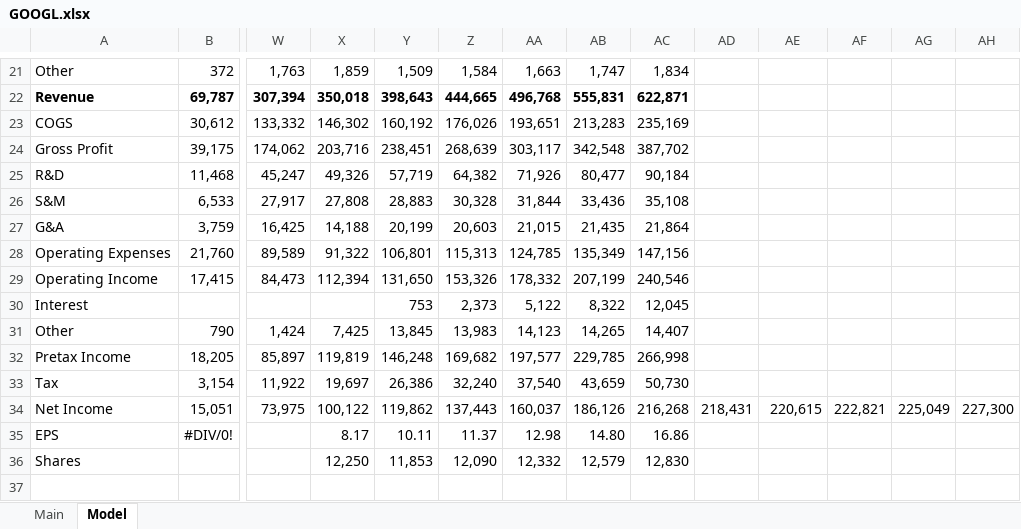
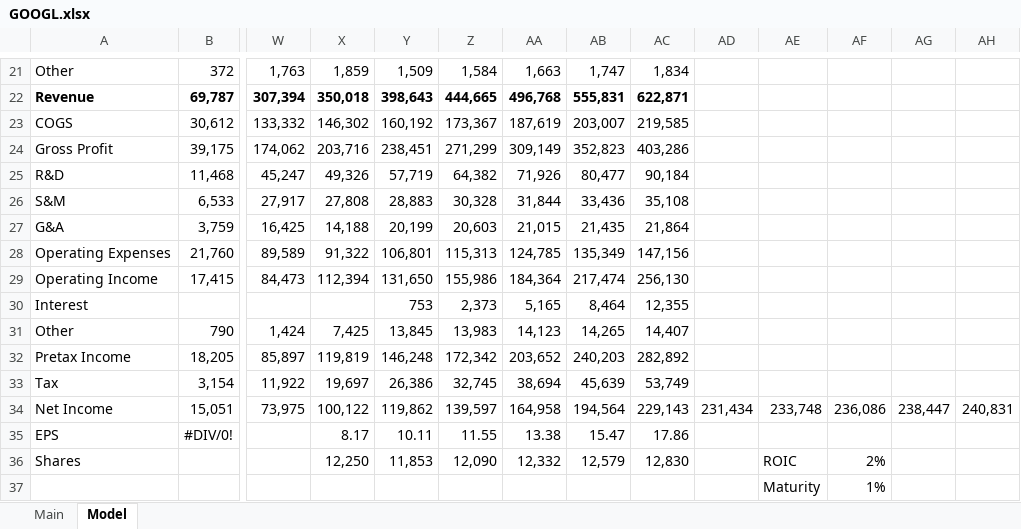
Before and after one commit to LiamRender/models, an Excel workbook: GOOGL.xlsx, sheet Model, drawn as a sheet; only a part is shown, gaps mark what is left out; values as stored, in another font and other column widths than the file's, no borders; charts and pictures not drawn; removed rows and columns are numbered as before the commit, all else as after; rows hold the shown columns only; the diff covers the shown part only; the diff names each change by its address in the sheet, - before the commit and + after, or states it on an @@ line.

```diff
--- a/GOOGL.xlsx (sheet Model)
+++ b/GOOGL.xlsx (sheet Model)
-Z23: 176,026
+Z23: 173,367
-AA23: 193,651
+AA23: 187,619
-AB23: 213,283
+AB23: 203,007
-AC23: 235,169
+AC23: 219,585
-Z24: 268,639
+Z24: 271,299
-AA24: 303,117
+AA24: 309,149
-AB24: 342,548
+AB24: 352,823
-AC24: 387,702
+AC24: 403,286
-Z29: 153,326
+Z29: 155,986
-AA29: 178,332
+AA29: 184,364
-AB29: 207,199
+AB29: 217,474
-AC29: 240,546
+AC29: 256,130
-AA30: 5,122
+AA30: 5,165
-AB30: 8,322
+AB30: 8,464
-AC30: 12,045
+AC30: 12,355
-Z32: 169,682
+Z32: 172,342
-AA32: 197,577
+AA32: 203,652
-AB32: 229,785
+AB32: 240,203
-AC32: 266,998
+AC32: 282,892
-Z33: 32,240
+Z33: 32,745
-AA33: 37,540
+AA33: 38,694
-AB33: 43,659
+AB33: 45,639
-AC33: 50,730
+AC33: 53,749
-row 34: Net Income | 15,051 | 73,975 | 100,122 | 119,862 | 137,443 | 160,037 | 186,126 | 216,268 | 218,431 | 220,615 | 222,821 | 225,049 | 227,300
+row 34: Net Income | 15,051 | 73,975 | 100,122 | 119,862 | 139,597 | 164,958 | 194,564 | 229,143 | 231,434 | 233,748 | 236,086 | 238,447 | 240,831
-Z35: 11.37
+Z35: 11.55
-AA35: 12.98
+AA35: 13.38
-AB35: 14.80
+AB35: 15.47
-AC35: 16.86
+AC35: 17.86
-AE36: (empty)
+AE36: ROIC
-AF36: (empty)
+AF36: 2%
-row 37: (empty)
+row 37:  |  |  |  |  |  |  |  |  |  | Maturity | 1%
```
Also changed, not shown: 1 added row, 1 removed row and 50 edited cells elsewhere in this sheet, sheet Main, formulas that keep their value, ATYR.xlsx, LLY.xlsx, 4 other files.
